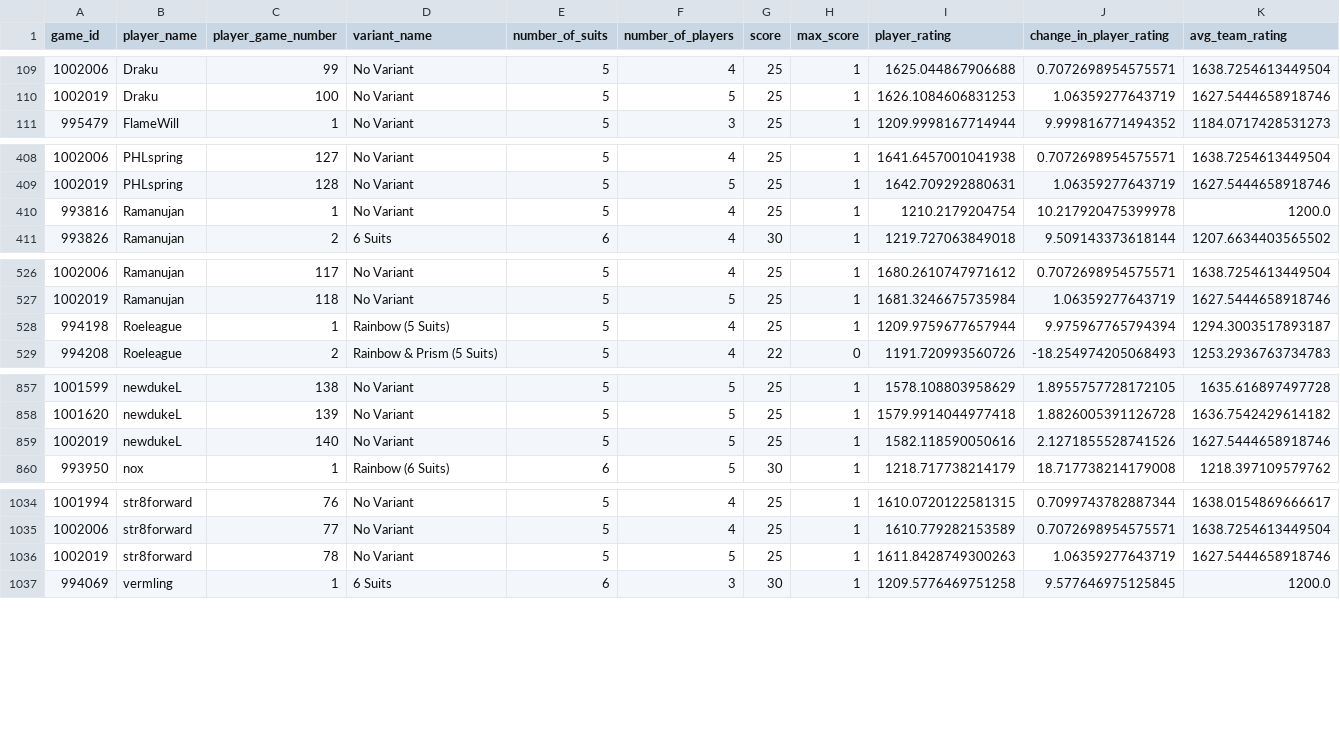
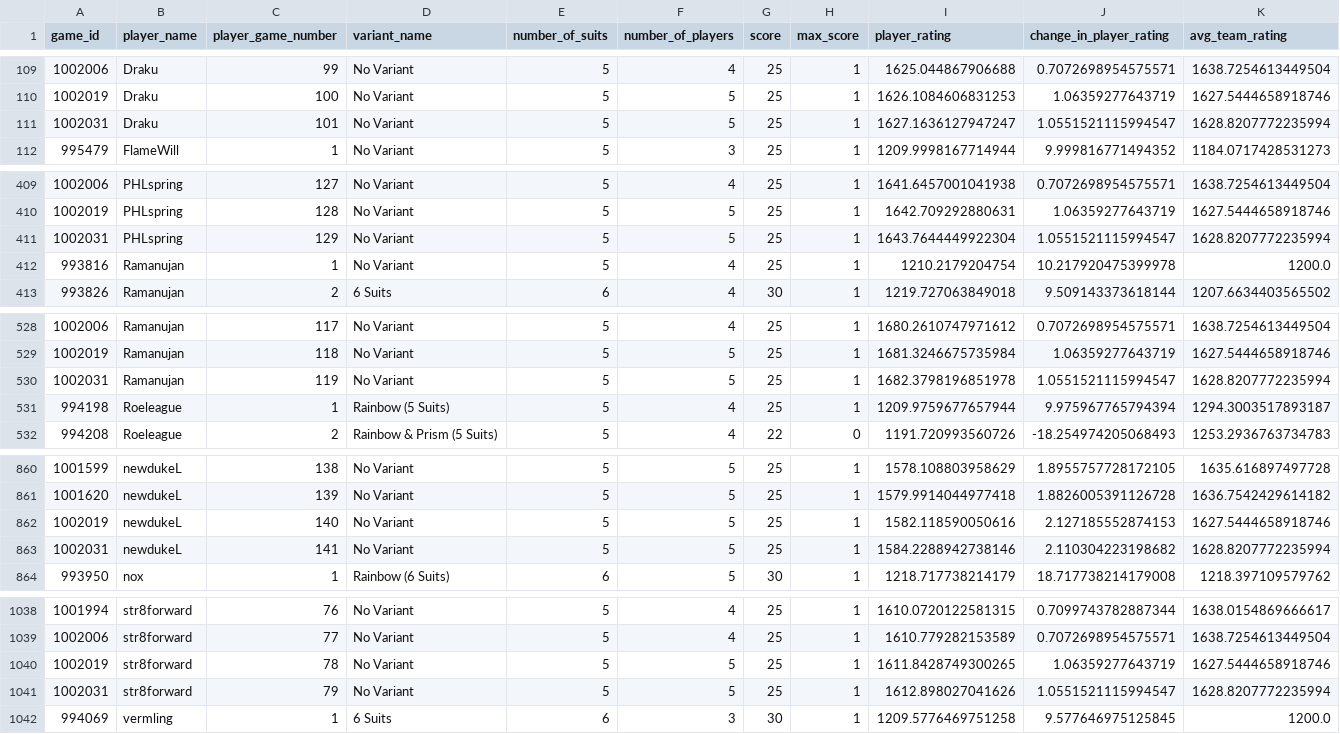
Before and after one commit to hanabi-league/hanabi-league.github.io, a CSV file: data/player_game_data.csv, drawn as a sheet; only a part is shown, gaps mark what is left out.

Commit message:
Update data

```diff
--- a/data/player_game_data.csv
+++ b/data/player_game_data.csv
@@ -110,2 +110,3 @@ game_id,player_name,player_game_number,variant_name,number_of_suits,number_of_pl
 1002019,Draku,100,No Variant,5,5,25,1,1626.1084606831253,1.06359277643719,1627.5444658918746
+1002031,Draku,101,No Variant,5,5,25,1,1627.1636127947247,1.0551521115994547,1628.8207772235994
 995479,FlameWill,1,No Variant,5,3,25,1,1209.9998167714944,9.999816771494352,1184.0717428531273
@@ -409,2 +410,3 @@ game_id,player_name,player_game_number,variant_name,number_of_suits,number_of_pl
 1002019,PHLspring,128,No Variant,5,5,25,1,1642.709292880631,1.06359277643719,1627.5444658918746
+1002031,PHLspring,129,No Variant,5,5,25,1,1643.7644449922304,1.0551521115994547,1628.8207772235994
 993816,Ramanujan,1,No Variant,5,4,25,1,1210.2179204754,10.217920475399978,1200.0
@@ -527,2 +529,3 @@ game_id,player_name,player_game_number,variant_name,number_of_suits,number_of_pl
 1002019,Ramanujan,118,No Variant,5,5,25,1,1681.3246675735984,1.06359277643719,1627.5444658918746
+1002031,Ramanujan,119,No Variant,5,5,25,1,1682.3798196851978,1.0551521115994547,1628.8207772235994
 994198,Roeleague,1,Rainbow (5 Suits),5,4,25,1,1209.9759677657944,9.975967765794394,1294.3003517893187
@@ -858,3 +861,4 @@ game_id,player_name,player_game_number,variant_name,number_of_suits,number_of_pl
 1001620,newdukeL,139,No Variant,5,5,25,1,1579.9914044977418,1.8826005391126728,1636.7542429614182
-1002019,newdukeL,140,No Variant,5,5,25,1,1582.118590050616,2.1271855528741526,1627.5444658918746
+1002019,newdukeL,140,No Variant,5,5,25,1,1582.118590050616,2.127185552874153,1627.5444658918746
+1002031,newdukeL,141,No Variant,5,5,25,1,1584.2288942738146,2.110304223198682,1628.8207772235994
 993950,nox,1,Rainbow (6 Suits),6,5,30,1,1218.717738214179,18.717738214179008,1218.397109579762
@@ -1035,3 +1039,4 @@ game_id,player_name,player_game_number,variant_name,number_of_suits,number_of_pl
 1002006,str8forward,77,No Variant,5,4,25,1,1610.779282153589,0.7072698954575571,1638.7254613449504
-1002019,str8forward,78,No Variant,5,5,25,1,1611.8428749300263,1.06359277643719,1627.5444658918746
+1002019,str8forward,78,No Variant,5,5,25,1,1611.8428749300265,1.06359277643719,1627.5444658918746
+1002031,str8forward,79,No Variant,5,5,25,1,1612.898027041626,1.0551521115994547,1628.8207772235994
 994069,vermling,1,6 Suits,6,3,30,1,1209.5776469751258,9.577646975125845,1200.0
```
Also changed, not shown: data/player_data.csv, data/variant_data.csv, 2 other files.
